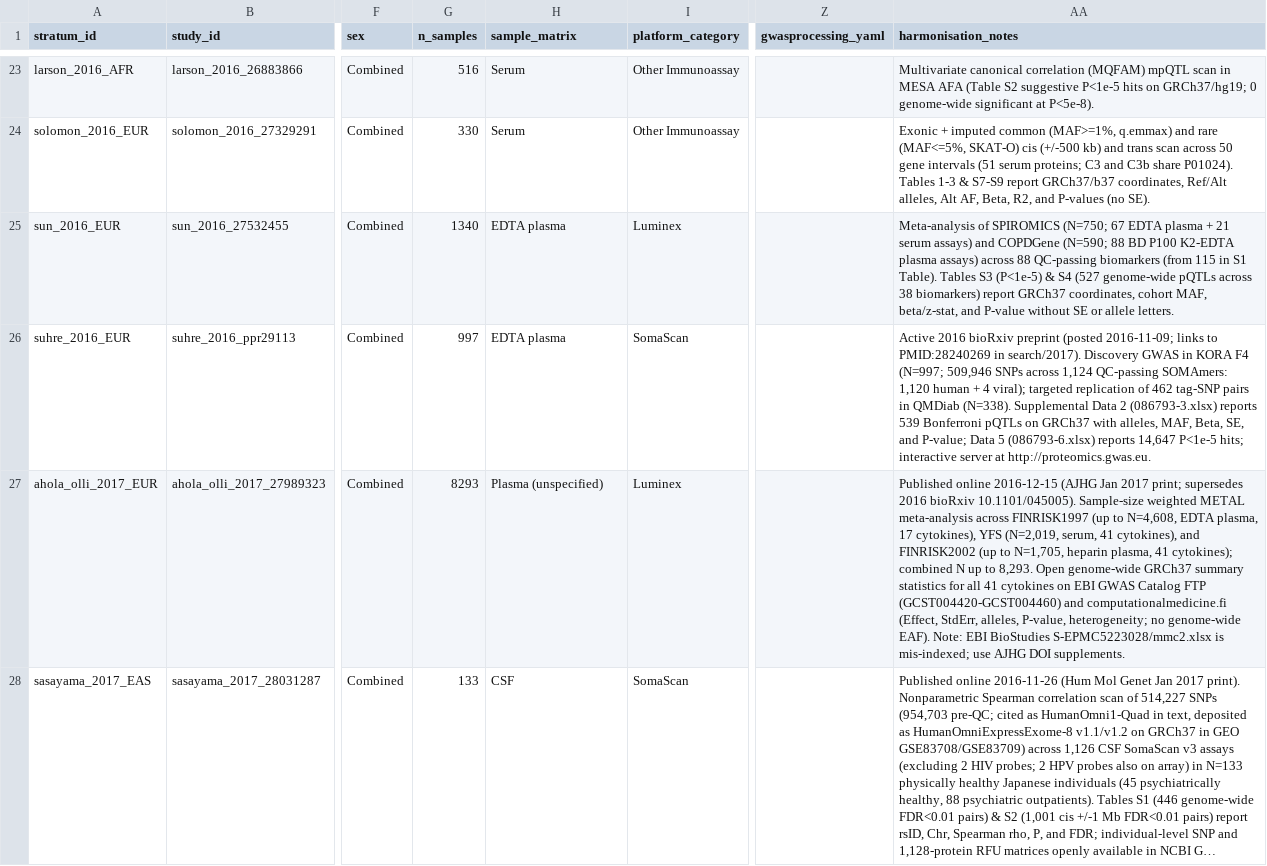
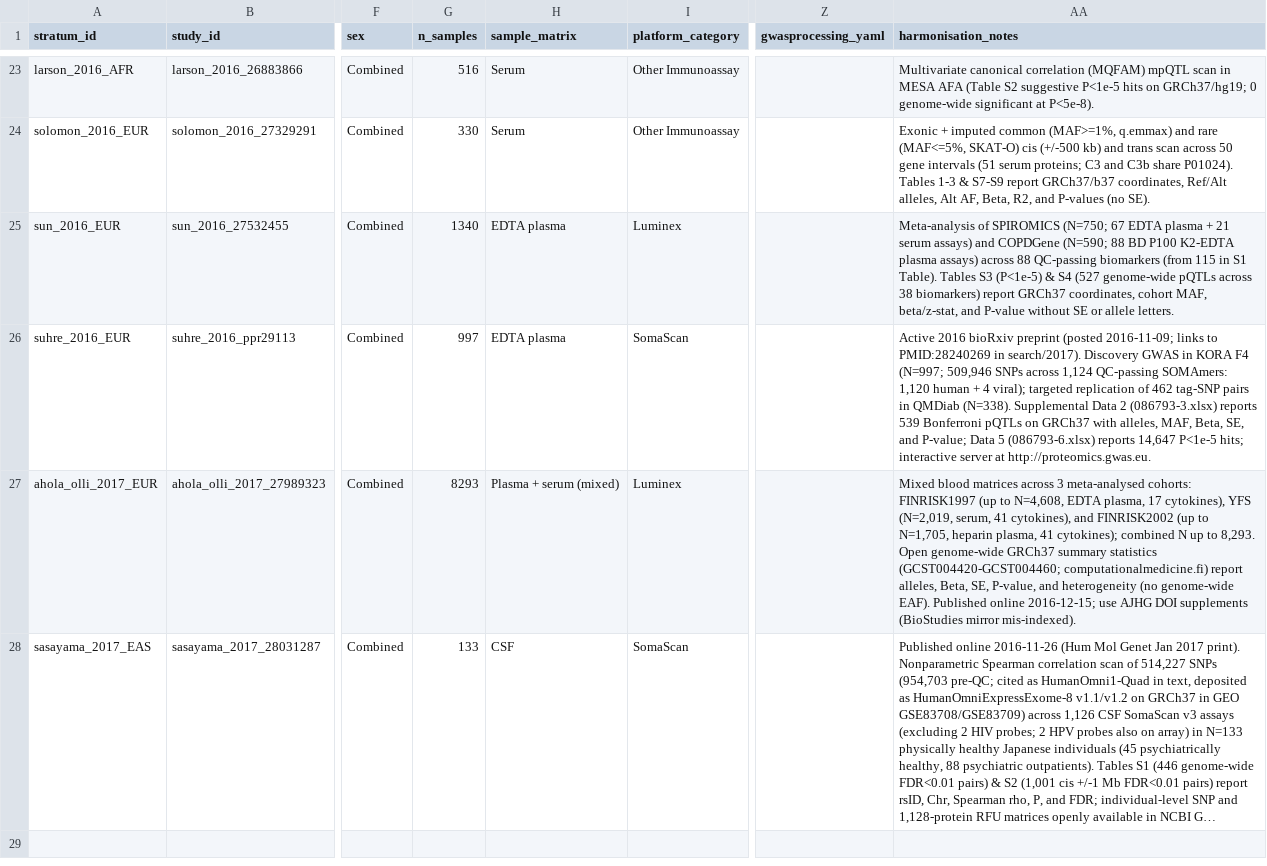
Before and after one commit to mattlee821/proteomic-gwas-catalogue, a TSV file: catalogue/strata.tsv, drawn as a sheet; only a part is shown, gaps mark what is left out; long unchanged cells end in …; the diff names each change by its address in the sheet, - before the commit and + after, or states it on an @@ line.

Commit message:
Finalise Stage 3 curation for 2016: add Plasma + serum (mixed) matrix and surface NOTES in OTHER panel

```diff
--- a/catalogue/strata.tsv
+++ b/catalogue/strata.tsv
-H27 (sample_matrix): Plasma (unspecified)
+H27 (sample_matrix): Plasma + serum (mixed)
-AA27 (harmonisation_notes): Published online 2016-12-15 (AJHG Jan 2017 print; supersedes 2016 bioRxiv 10.1101/045005). Sample-size weighted METAL meta-analysis across FINRISK1997 (up to N=4,608, EDTA plasma, 17 cytokines), YFS (N=2,019, serum, 41 cytokines), and FINRISK2002 (up to N=1,705, heparin plasma, 41 cytokines); combined N up to 8,293. Open genome-wide GRCh37 summary statistics for all 41 cytokines on EBI GWAS Catalog FTP (GCST004420-GCST004460) and computationalmedicine.fi (Effect, StdErr, alleles, P-value, heterogeneity; no genome-wide EAF). Note: EBI BioStudies S-EPMC5223028/mmc2.xlsx is mis-indexed; use AJHG DOI supplements.
+AA27 (harmonisation_notes): Mixed blood matrices across 3 meta-analysed cohorts: FINRISK1997 (up to N=4,608, EDTA plasma, 17 cytokines), YFS (N=2,019, serum, 41 cytokines), and FINRISK2002 (up to N=1,705, heparin plasma, 41 cytokines); combined N up to 8,293. Open genome-wide GRCh37 summary statistics (GCST004420-GCST004460; computationalmedicine.fi) report alleles, Beta, SE, P-value, and heterogeneity (no genome-wide EAF). Published online 2016-12-15; use AJHG DOI supplements (BioStudies mirror mis-indexed).
```
Also changed, not shown: catalogue/search_runs.tsv, catalogue/studies.tsv, 6 other files.
